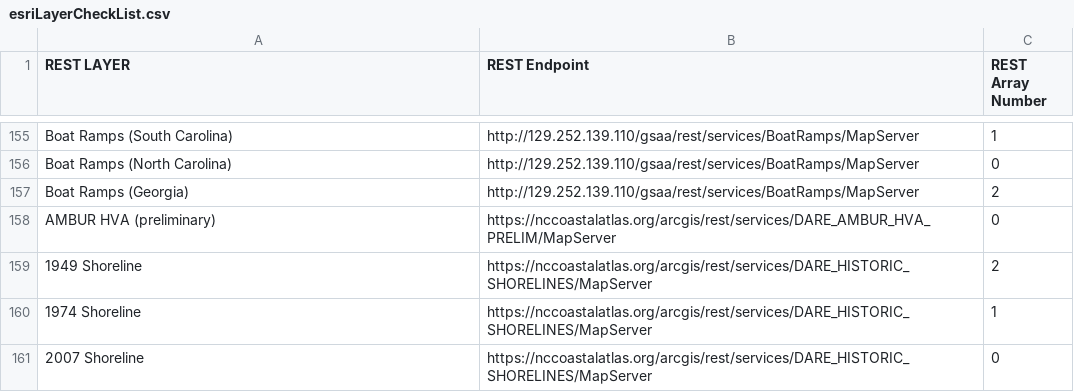
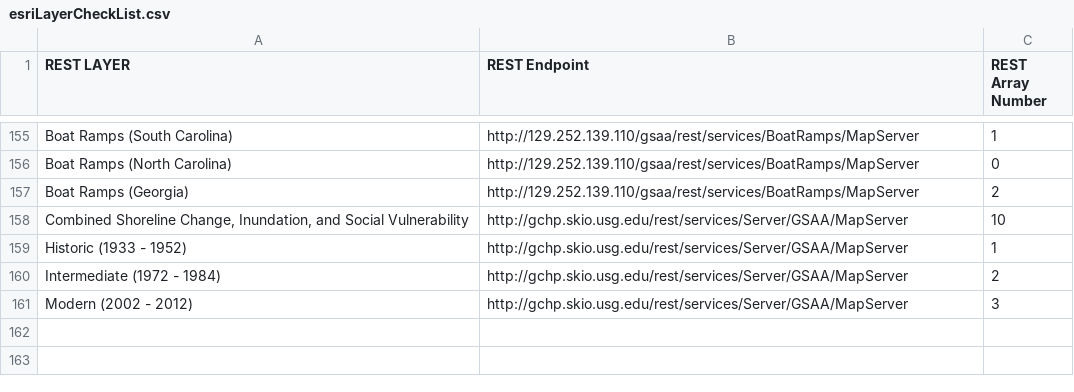
Before and after one commit to gsaaportal/marco-portal, a CSV file: marco/general/management/esriLayerCheckList.csv, drawn as a sheet; only a part is shown, gaps mark what is left out.

Commit message:
Added the new HVA layers

```diff
--- a/marco/general/management/esriLayerCheckList.csv
+++ b/marco/general/management/esriLayerCheckList.csv
@@ -157,5 +157,5 @@ Boat Ramps (North Carolina),http://129.252.139.110/gsaa/rest/services/BoatRamps/
 Boat Ramps (Georgia),http://129.252.139.110/gsaa/rest/services/BoatRamps/MapServer,2
-AMBUR HVA (preliminary),https://nccoastalatlas.org/arcgis/rest/services/DARE_AMBUR_HVA_PRELIM/MapServer,0
-1949 Shoreline,https://nccoastalatlas.org/arcgis/rest/services/DARE_HISTORIC_SHORELINES/MapServer,2
-1974 Shoreline,https://nccoastalatlas.org/arcgis/rest/services/DARE_HISTORIC_SHORELINES/MapServer,1
-2007 Shoreline,https://nccoastalatlas.org/arcgis/rest/services/DARE_HISTORIC_SHORELINES/MapServer,0
+"Combined Shoreline Change, Inundation, and Social Vulnerability",http://gchp.skio.usg.edu/rest/services/Server/GSAA/MapServer,10
+Historic (1933 - 1952),http://gchp.skio.usg.edu/rest/services/Server/GSAA/MapServer,1
+Intermediate (1972 - 1984),http://gchp.skio.usg.edu/rest/services/Server/GSAA/MapServer,2
+Modern (2002 - 2012),http://gchp.skio.usg.edu/rest/services/Server/GSAA/MapServer,3
```
